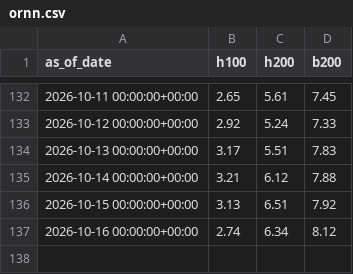
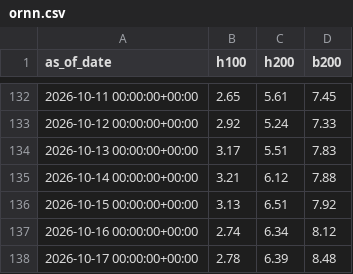
Before and after one commit to charlieamadeus/bipp-streamlit, a CSV file: data/history/ornn.csv, drawn as a sheet; only a part is shown, gaps mark what is left out.

```diff
--- a/data/history/ornn.csv
+++ b/data/history/ornn.csv
@@ -137 +137,2 @@ as_of_date,h100,h200,b200
 2026-10-16 00:00:00+00:00,2.74,6.34,8.12
+2026-10-17 00:00:00+00:00,2.78,6.39,8.48
```
Also changed, not shown: data/history/tokens.csv.
